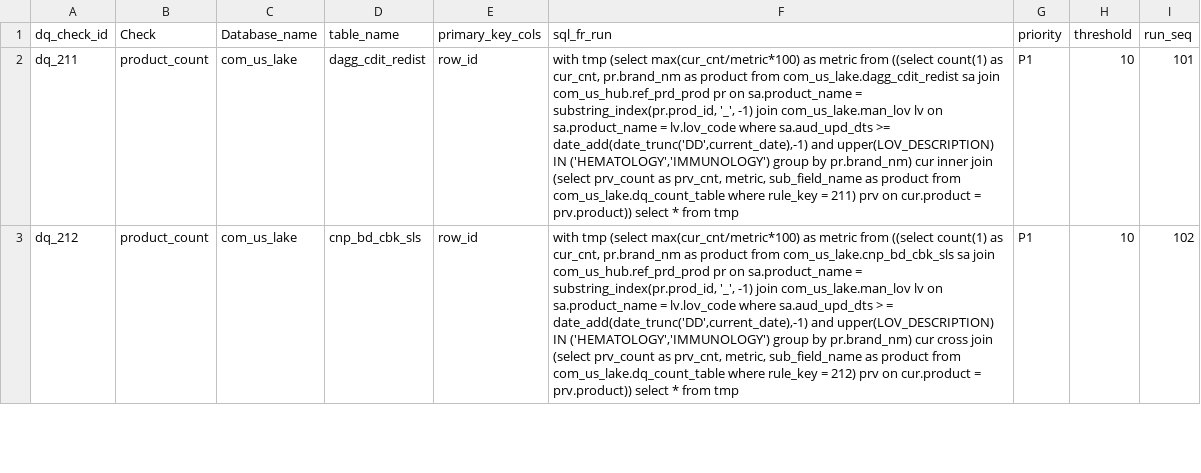
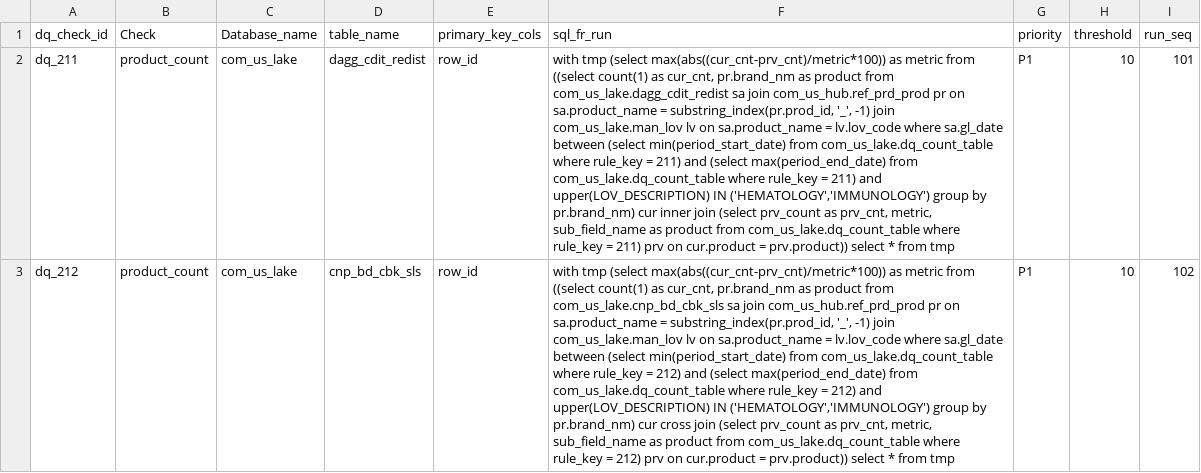
Before and after one commit to takeda-masud/dq-checks, a CSV file: dq_rule_lake.csv, drawn as a sheet; only a part is shown; ↵ is a line break in a cell; the diff covers the shown part only; the diff names each change by its address in the sheet, - before the commit and + after, or states it on an @@ line.

Commit message:
Add files via upload

```diff
--- a/dq_rule_lake.csv
+++ b/dq_rule_lake.csv
-F2 (sql_fr_run): …tmp (select max(cur_cnt/metric*100) as metric from ((select count(1) as cur_cnt, pr.brand_nm as product from com_us_lake.dagg_cdit_redist sa join com_us_hub.ref_prd_prod pr on sa.product_name = substring_index(pr.prod_id, '_', -1) join com_us_lake.man_lov lv on sa.product_name = lv.lov_code where sa.aud_upd_dts >= date_add(date_trunc('DD',current_date),-1) and upper(LOV_DESCRIPTION)…
+F2 (sql_fr_run): …tmp (select max(abs((cur_cnt-prv_cnt)/metric*100)) as metric from ((select count(1) as cur_cnt, pr.brand_nm as product from com_us_lake.dagg_cdit_redist sa join com_us_hub.ref_prd_prod pr on sa.product_name = substring_index(pr.prod_id, '_', -1) join com_us_lake.man_lov lv on sa.product_name = lv.lov_code where sa.gl_date between (select min(period_start_date) from com_us_lake.dq_count_table ↵ where rule_key = 211) and (select max(period_end_date) from com_us_lake.dq_count_table where rule_key = 211) and upper(LOV_DESCRIPTION)…
-F3 (sql_fr_run): …tmp (select max(cur_cnt/metric*100) as metric from ((select count(1) as cur_cnt, pr.brand_nm as product from com_us_lake.cnp_bd_cbk_sls sa join com_us_hub.ref_prd_prod pr on sa.product_name = substring_index(pr.prod_id, '_', -1) join com_us_lake.man_lov lv on sa.product_name = lv.lov_code where sa.aud_upd_dts > = date_add(date_trunc('DD',current_date),-1) and upper(LOV_DESCRIPTION)…
+F3 (sql_fr_run): …tmp (select max(abs((cur_cnt-prv_cnt)/metric*100)) as metric from ((select count(1) as cur_cnt, pr.brand_nm as product from com_us_lake.cnp_bd_cbk_sls sa join com_us_hub.ref_prd_prod pr on sa.product_name = substring_index(pr.prod_id, '_', -1) join com_us_lake.man_lov lv on sa.product_name = lv.lov_code where sa.gl_date between (select min(period_start_date) from com_us_lake.dq_count_table ↵ where rule_key = 212) and (select max(period_end_date) from com_us_lake.dq_count_table where rule_key = 212) and upper(LOV_DESCRIPTION)…
```
Also changed, not shown: 5 edited cells elsewhere in this file.
